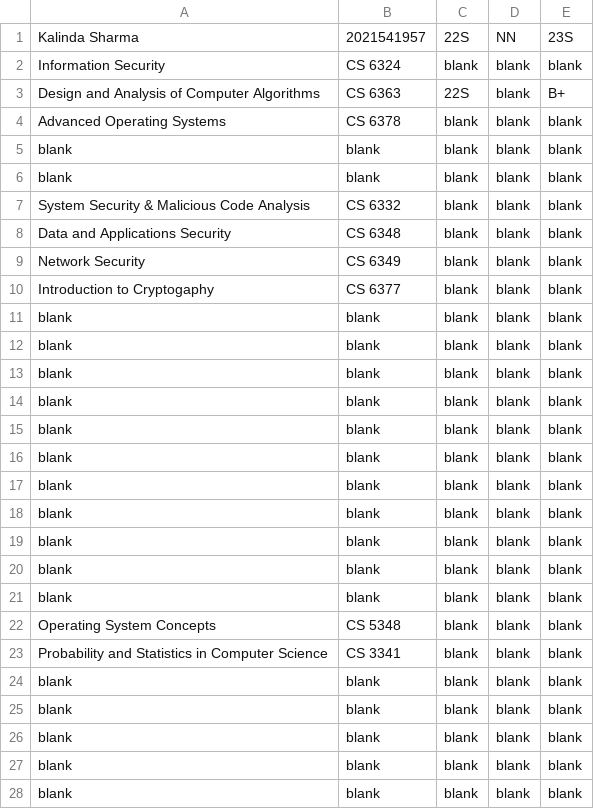
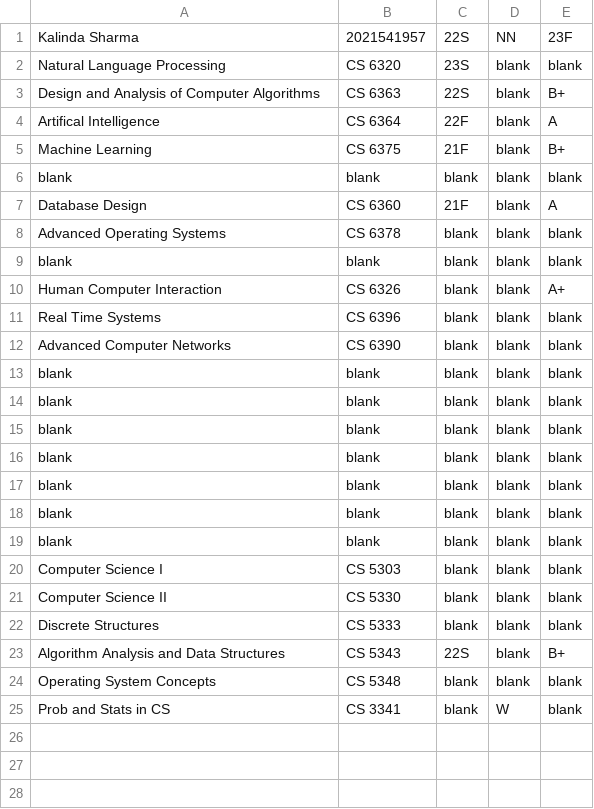
Before and after one commit to CS4485-Team/Degree-Audit-Tool, a CSV file: src/input/input.csv, drawn as a sheet.

```diff
--- a/src/input/input.csv
+++ b/src/input/input.csv
@@ -1,11 +1,13 @@
-Kalinda Sharma,2021541957,22S,NN,23S
-Information Security,CS 6324,blank,blank,blank
+Kalinda Sharma,2021541957,22S,NN,23F
+Natural Language Processing,CS 6320,23S,blank,blank
 Design and Analysis of Computer Algorithms,CS 6363,22S,blank,B+
+Artifical Intelligence,CS 6364,22F,blank,A
+Machine Learning,CS 6375,21F,blank,B+
+blank,blank,blank,blank,blank
+Database Design,CS 6360,21F,blank,A
 Advanced Operating Systems,CS 6378,blank,blank,blank
 blank,blank,blank,blank,blank
-blank,blank,blank,blank,blank
-System Security & Malicious Code Analysis,CS 6332,blank,blank,blank
-Data and Applications Security,CS 6348,blank,blank,blank
-Network Security,CS 6349,blank,blank,blank
-Introduction to Cryptogaphy,CS 6377,blank,blank,blank
+Human Computer Interaction,CS 6326,blank,blank,A+
+Real Time Systems,CS 6396,blank,blank,blank
+Advanced Computer Networks,CS 6390,blank,blank,blank
 blank,blank,blank,blank,blank
@@ -17,12 +19,7 @@ blank,blank,blank,blank,blank
 blank,blank,blank,blank,blank
-blank,blank,blank,blank,blank
-blank,blank,blank,blank,blank
-blank,blank,blank,blank,blank
-blank,blank,blank,blank,blank
+Computer Science I,CS 5303,blank,blank,blank
+Computer Science II,CS 5330,blank,blank,blank
+Discrete Structures,CS 5333,blank,blank,blank
+Algorithm Analysis and Data Structures,CS 5343,22S,blank,B+
 Operating System Concepts,CS 5348,blank,blank,blank
-Probability and Statistics in Computer Science,CS 3341,blank,blank,blank
-blank,blank,blank,blank,blank
-blank,blank,blank,blank,blank
-blank,blank,blank,blank,blank
-blank,blank,blank,blank,blank
-blank,blank,blank,blank,blank
+Prob and Stats in CS,CS 3341,blank,W,blank
```
Also changed, not shown: 5 other files.
